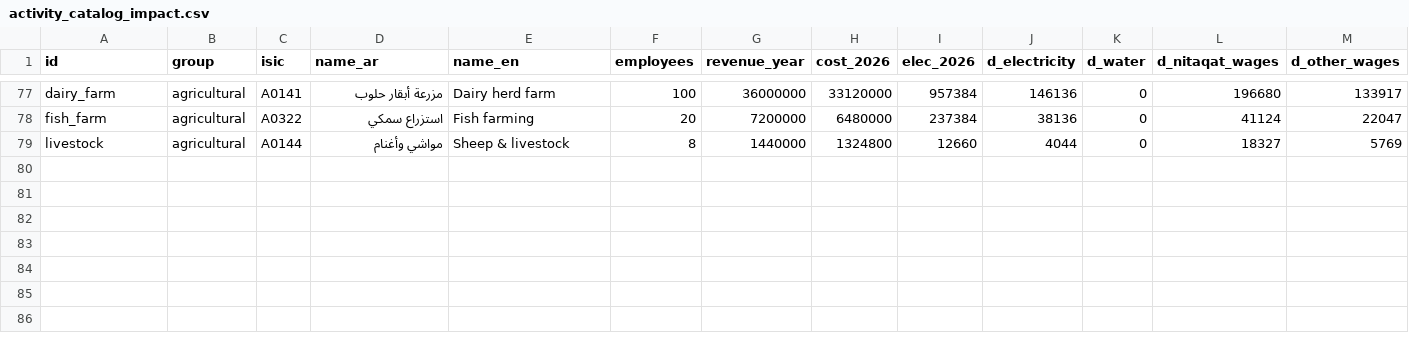
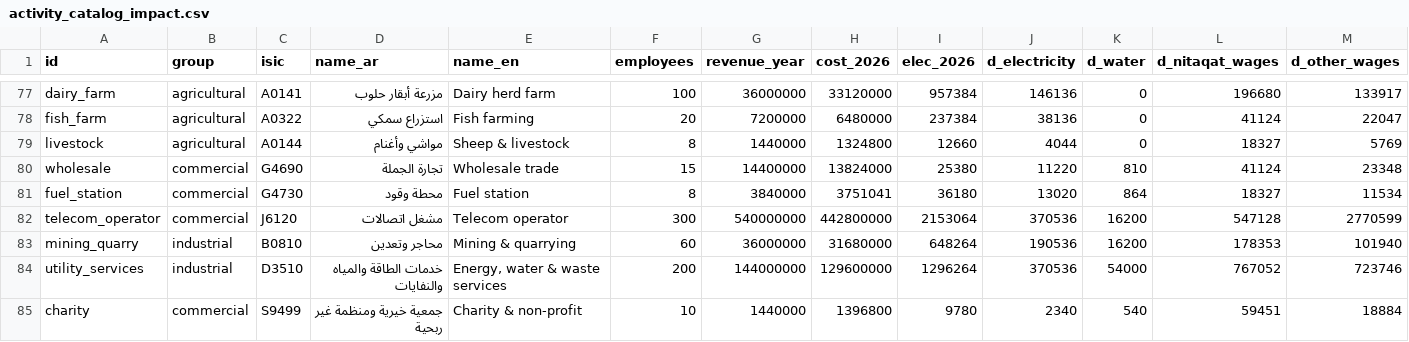
Before and after one commit to algilani2008/data-portfolio, a CSV file: watt-wage-ksa/outputs/activity_catalog_impact.csv, drawn as a sheet; only a part is shown, gaps mark what is left out; rows hold the shown columns only; the diff names each change by its address in the sheet, - before the commit and + after, or states it on an @@ line.

Commit message:
Watt & Wage: all 400 ISIC4 activities, Saudization calculator, pricing & trust
- data/build_isic4.py -> isic4_classes.csv: every licensable ISIC Rev.4 class
  in Arabic and English, linked to a cost profile, tariff and Nitaqat activity
- nitaqat.py + nitaqat_activities.csv: Nitaqat Mutawar required rates
  (m*ln(N)+c, 41 activities, 2026-2028), weighted counting, hires needed,
  effect of the 5,000/6,000 full-count wage
- site: activity search across all classes, Saudization calculator tab,
  keeping-pace-with-inflation and customer-trust tab with price planner
  and customer message generator, new FAQ entries
- 32 tests

```diff
--- a/watt-wage-ksa/outputs/activity_catalog_impact.csv
+++ b/watt-wage-ksa/outputs/activity_catalog_impact.csv
+row 80: wholesale | commercial | G4690 | تجارة الجملة | Wholesale trade | 15 | 14400000 | 13824000 | 25380 | 11220 | 810 | 41124 | 23348
+row 81: fuel_station | commercial | G4730 | محطة وقود | Fuel station | 8 | 3840000 | 3751041 | 36180 | 13020 | 864 | 18327 | 11534
+row 82: telecom_operator | commercial | J6120 | مشغل اتصالات | Telecom operator | 300 | 540000000 | 442800000 | 2153064 | 370536 | 16200 | 547128 | 2770599
+row 83: mining_quarry | industrial | B0810 | محاجر وتعدين | Mining & quarrying | 60 | 36000000 | 31680000 | 648264 | 190536 | 16200 | 178353 | 101940
+row 84: utility_services | industrial | D3510 | خدمات الطاقة والمياه والنفايات | Energy, water & waste services | 200 | 144000000 | 129600000 | 1296264 | 370536 | 54000 | 767052 | 723746
+row 85: charity | commercial | S9499 | جمعية خيرية ومنظمة غير ربحية | Charity & non-profit | 10 | 1440000 | 1396800 | 9780 | 2340 | 540 | 59451 | 18884
```
Also changed, not shown: watt-wage-ksa/data/raw/activity_catalog.csv, 12 other files.
